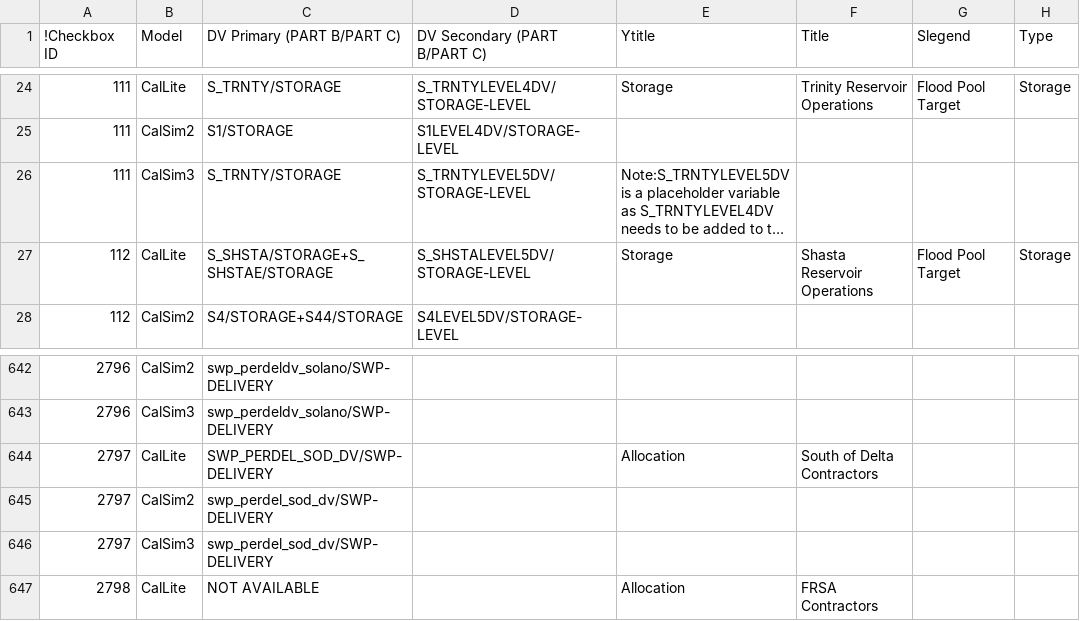
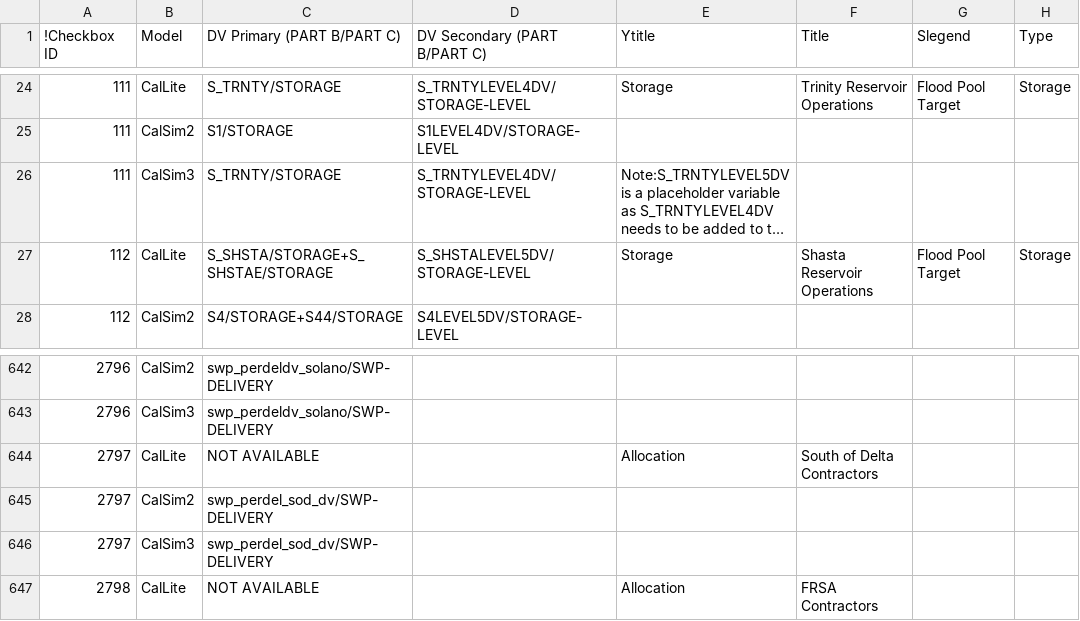
Before and after one commit to CentralValleyModeling/DWR-Enhanced-Post-Processing-Tool, a CSV file: eppt-nbui/src/main/config/GUILinks.csv, drawn as a sheet; only a part is shown, gaps mark what is left out; long unchanged cells end in …; the diff covers the shown part only; the diff names each change by its address in the sheet, - before the commit and + after, or states it on an @@ line.

```diff
--- a/eppt-nbui/src/main/config/GUILinks.csv
+++ b/eppt-nbui/src/main/config/GUILinks.csv
-D26 (DV Secondary (PART B/PART C)): S_TRNTYLEVEL5DV/STORAGE-LEVEL
+D26 (DV Secondary (PART B/PART C)): S_TRNTYLEVEL4DV/STORAGE-LEVEL
-C644 (DV Primary (PART B/PART C)): SWP_PERDEL_SOD_DV/SWP-DELIVERY
+C644 (DV Primary (PART B/PART C)): NOT AVAILABLE
```
Also changed, not shown: 8 edited cells elsewhere in this file.
